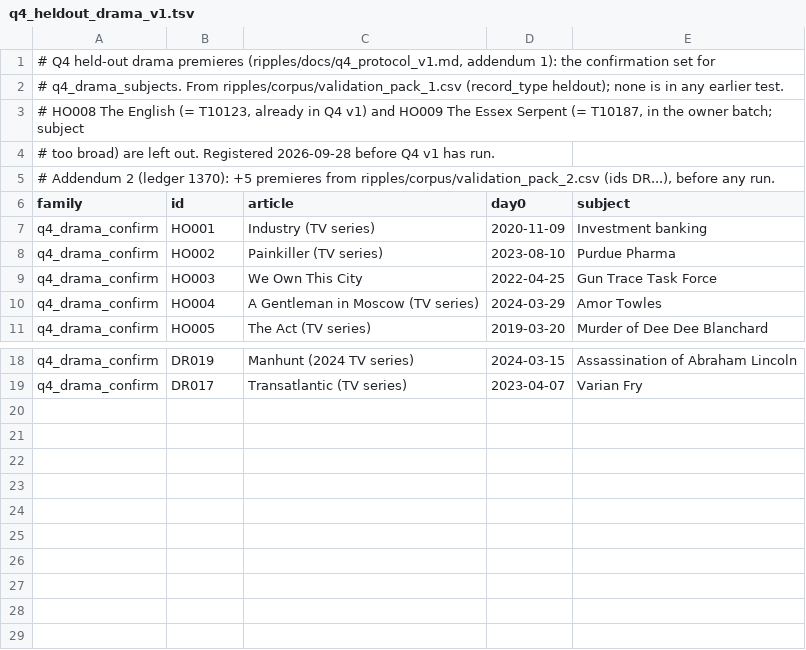
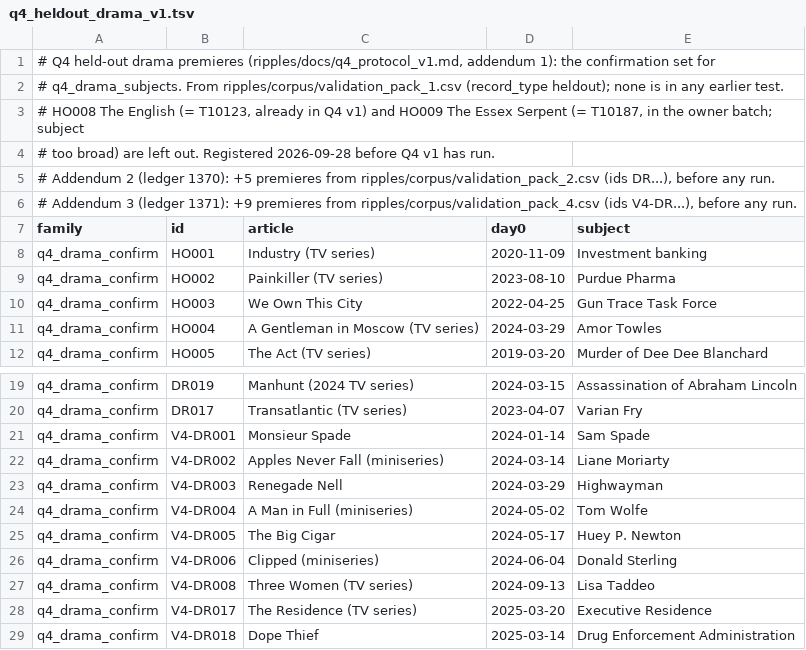
Before and after one commit to bsunter93/Ben-Sunters-Website, a TSV file: ripples/corpus/q4_heldout_drama_v1.tsv, drawn as a sheet; only a part is shown, gaps mark what is left out; the diff names each change by its address in the sheet, - before the commit and + after, or states it on an @@ line.

```diff
--- a/ripples/corpus/q4_heldout_drama_v1.tsv
+++ b/ripples/corpus/q4_heldout_drama_v1.tsv
+row 6: # Addendum 3 (ledger 1371): +9 premieres from ripples/corpus/validation_pack_4.csv (ids V4-DR...), before any run.
+row 21: q4_drama_confirm | V4-DR001 | Monsieur Spade | 2024-01-14 | Sam Spade
+row 22: q4_drama_confirm | V4-DR002 | Apples Never Fall (miniseries) | 2024-03-14 | Liane Moriarty
+row 23: q4_drama_confirm | V4-DR003 | Renegade Nell | 2024-03-29 | Highwayman
+row 24: q4_drama_confirm | V4-DR004 | A Man in Full (miniseries) | 2024-05-02 | Tom Wolfe
+row 25: q4_drama_confirm | V4-DR005 | The Big Cigar | 2024-05-17 | Huey P. Newton
+row 26: q4_drama_confirm | V4-DR006 | Clipped (miniseries) | 2024-06-04 | Donald Sterling
+row 27: q4_drama_confirm | V4-DR008 | Three Women (TV series) | 2024-09-13 | Lisa Taddeo
+row 28: q4_drama_confirm | V4-DR017 | The Residence (TV series) | 2025-03-20 | Executive Residence
+row 29: q4_drama_confirm | V4-DR018 | Dope Thief | 2025-03-14 | Drug Enforcement Administration
```
Also changed, not shown: 3 other files.
